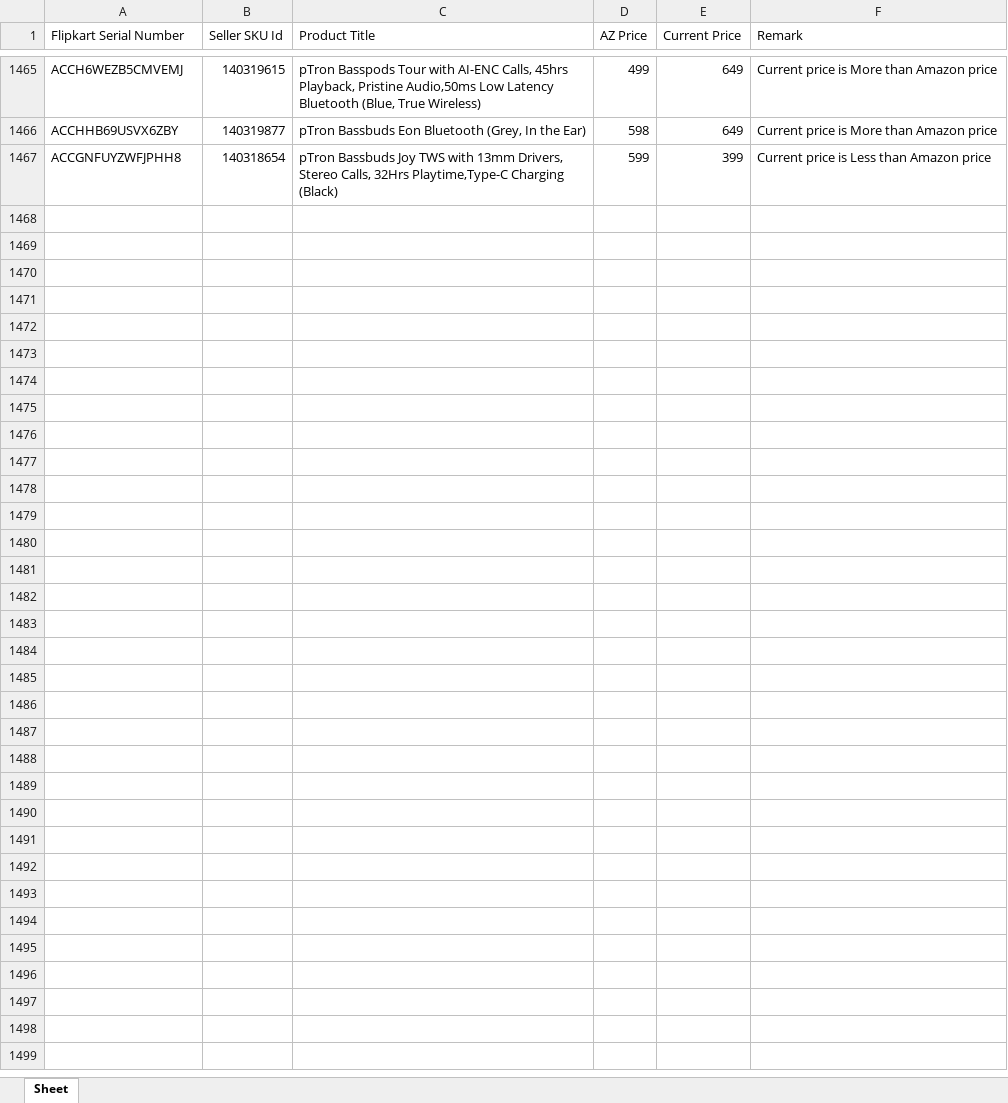
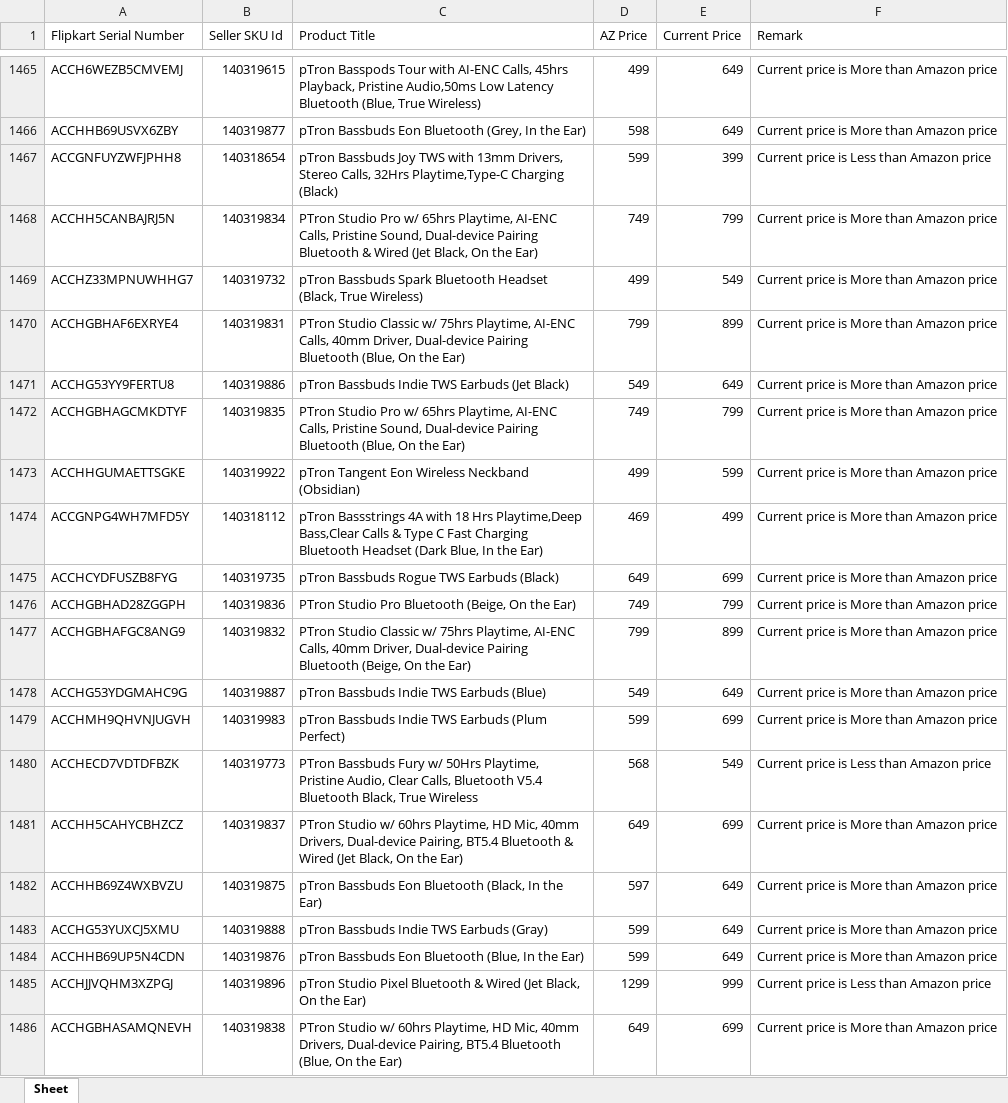
Before and after one commit to saiallaturthi/flipkart_prices, an Excel workbook: PA.xlsx, sheet Sheet, drawn as a sheet; only a part is shown, gaps mark what is left out; values as stored, in another font and other column widths than the file's, no borders; the diff covers the shown part only; the diff names each change by its address in the sheet, - before the commit and + after, or states it on an @@ line.

```diff
--- a/PA.xlsx (sheet Sheet)
+++ b/PA.xlsx (sheet Sheet)
+row 1468: ACCHH5CANBAJRJ5N | 140319834 | PTron Studio Pro w/ 65hrs Playtime, AI-ENC Calls, Pristine Sound, Dual-device Pairing Bluetooth & Wired (Jet Black, On the Ear) | 749 | 799 | Current price is More than Amazon price
+row 1469: ACCHZ33MPNUWHHG7 | 140319732 | pTron Bassbuds Spark Bluetooth Headset (Black, True Wireless) | 499 | 549 | Current price is More than Amazon price
+row 1470: ACCHGBHAF6EXRYE4 | 140319831 | PTron Studio Classic w/ 75hrs Playtime, AI-ENC Calls, 40mm Driver, Dual-device Pairing Bluetooth (Blue, On the Ear) | 799 | 899 | Current price is More than Amazon price
+row 1471: ACCHG53YY9FERTU8 | 140319886 | pTron Bassbuds Indie TWS Earbuds (Jet Black) | 549 | 649 | Current price is More than Amazon price
+row 1472: ACCHGBHAGCMKDTYF | 140319835 | PTron Studio Pro w/ 65hrs Playtime, AI-ENC Calls, Pristine Sound, Dual-device Pairing Bluetooth (Blue, On the Ear) | 749 | 799 | Current price is More than Amazon price
+row 1473: ACCHHGUMAETTSGKE | 140319922 | pTron Tangent Eon Wireless Neckband (Obsidian) | 499 | 599 | Current price is More than Amazon price
+row 1474: ACCGNPG4WH7MFD5Y | 140318112 | pTron Bassstrings 4A with 18 Hrs Playtime,Deep Bass,Clear Calls & Type C Fast Charging Bluetooth Headset (Dark Blue, In the Ear) | 469 | 499 | Current price is More than Amazon price
+row 1475: ACCHCYDFUSZB8FYG | 140319735 | pTron Bassbuds Rogue TWS Earbuds (Black) | 649 | 699 | Current price is More than Amazon price
+row 1476: ACCHGBHAD28ZGGPH | 140319836 | PTron Studio Pro Bluetooth (Beige, On the Ear) | 749 | 799 | Current price is More than Amazon price
+row 1477: ACCHGBHAFGC8ANG9 | 140319832 | PTron Studio Classic w/ 75hrs Playtime, AI-ENC Calls, 40mm Driver, Dual-device Pairing Bluetooth (Beige, On the Ear) | 799 | 899 | Current price is More than Amazon price
+row 1478: ACCHG53YDGMAHC9G | 140319887 | pTron Bassbuds Indie TWS Earbuds (Blue) | 549 | 649 | Current price is More than Amazon price
+row 1479: ACCHMH9QHVNJUGVH | 140319983 | pTron Bassbuds Indie TWS Earbuds (Plum Perfect) | 599 | 699 | Current price is More than Amazon price
+row 1480: ACCHECD7VDTDFBZK | 140319773 | PTron Bassbuds Fury w/ 50Hrs Playtime, Pristine Audio, Clear Calls, Bluetooth V5.4 Bluetooth Black, True Wireless | 568 | 549 | Current price is Less than Amazon price
+row 1481: ACCHH5CAHYCBHZCZ | 140319837 | PTron Studio w/ 60hrs Playtime, HD Mic, 40mm Drivers, Dual-device Pairing, BT5.4 Bluetooth & Wired (Jet Black, On the Ear) | 649 | 699 | Current price is More than Amazon price
+row 1482: ACCHHB69Z4WXBVZU | 140319875 | pTron Bassbuds Eon Bluetooth (Black, In the Ear) | 597 | 649 | Current price is More than Amazon price
+row 1483: ACCHG53YUXCJ5XMU | 140319888 | pTron Bassbuds Indie TWS Earbuds (Gray) | 599 | 649 | Current price is More than Amazon price
+row 1484: ACCHHB69UP5N4CDN | 140319876 | pTron Bassbuds Eon Bluetooth (Blue, In the Ear) | 599 | 649 | Current price is More than Amazon price
+row 1485: ACCHJJVQHM3XZPGJ | 140319896 | pTron Studio Pixel Bluetooth & Wired (Jet Black, On the Ear) | 1299 | 999 | Current price is Less than Amazon price
+row 1486: ACCHGBHASAMQNEVH | 140319838 | PTron Studio w/ 60hrs Playtime, HD Mic, 40mm Drivers, Dual-device Pairing, BT5.4 Bluetooth (Blue, On the Ear) | 649 | 699 | Current price is More than Amazon price
```
Also changed, not shown: 9 added rows elsewhere in this sheet, FK Walkthrough 11th aug.xlsx, HA.xlsx, 3 other files.
